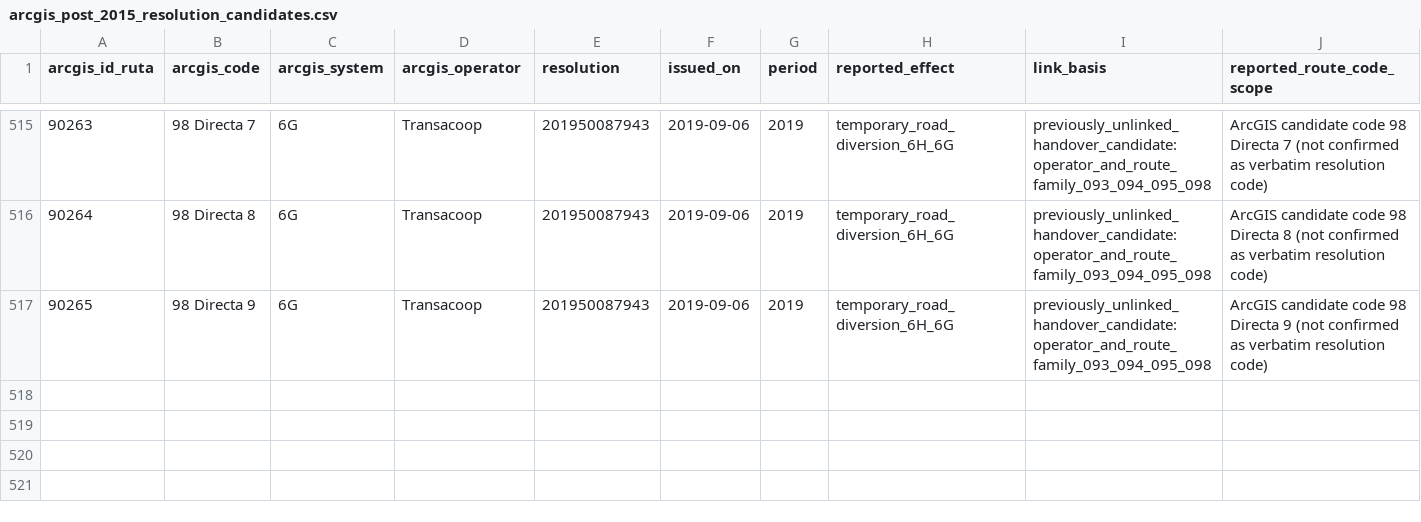
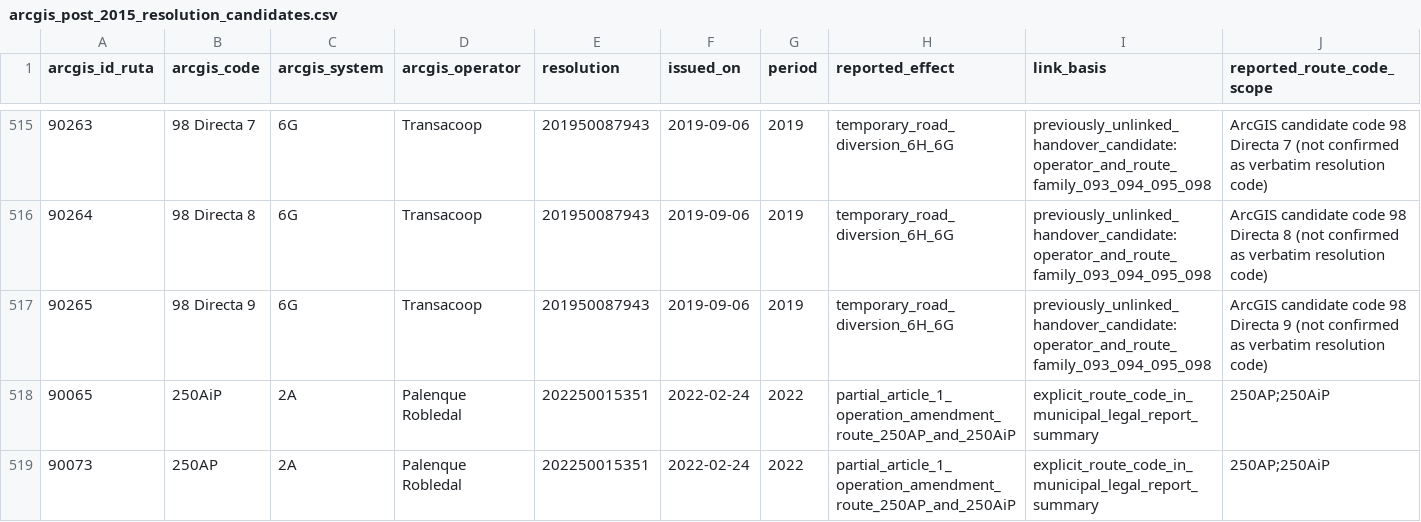
Before and after one commit to ColombiaTransit/gtfs-medellin-colectivos, a CSV file: data/resolutions/arcgis_post_2015_resolution_candidates.csv, drawn as a sheet; only a part is shown, gaps mark what is left out; rows hold the shown columns only; the diff names each change by its address in the sheet, - before the commit and + after, or states it on an @@ line.

Commit message:
Audit Palenque 2A route history and link 2022 250AP/250AiP operation act
* Audit all 14 Palenque gaps against municipal 2017 route notice and explicit 2022 250AP/250AiP act reference

* Link explicit 2022 Palenque 250AP/250AiP act to current ArcGIS IDs (headways unverified)

* Reconcile two Palenque 2022 route acts in 252-route legal overview; 14 remain unmatched

* Prioritize 250AP and 250AiP for original 2022 operation-act review

* Track remaining 12 Palenque variants plus Tax Maya 195ii and Flota Nueva Villa 082 pilot

* Validate explicit 2022 Palenque 250AP/250AiP legal leads and 14 unresolved cases

* Document 14 Palenque official source review, 2022 250AP/250AiP act and residual 12 gaps

```diff
--- a/data/resolutions/arcgis_post_2015_resolution_candidates.csv
+++ b/data/resolutions/arcgis_post_2015_resolution_candidates.csv
+row 518: 90065 | 250AiP | 2A | Palenque Robledal | 202250015351 | 2022-02-24 | 2022 | partial_article_1_operation_amendment_route_250AP_and_250AiP | explicit_route_code_in_municipal_legal_report_summary | 250AP;250AiP
+row 519: 90073 | 250AP | 2A | Palenque Robledal | 202250015351 | 2022-02-24 | 2022 | partial_article_1_operation_amendment_route_250AP_and_250AiP | explicit_route_code_in_municipal_legal_report_summary | 250AP;250AiP
```
Also changed, not shown: data/resolutions/arcgis_historical_and_later_acts_overview.csv, data/resolutions/current_arcgis_legal_review_queue.csv, 4 other files.
